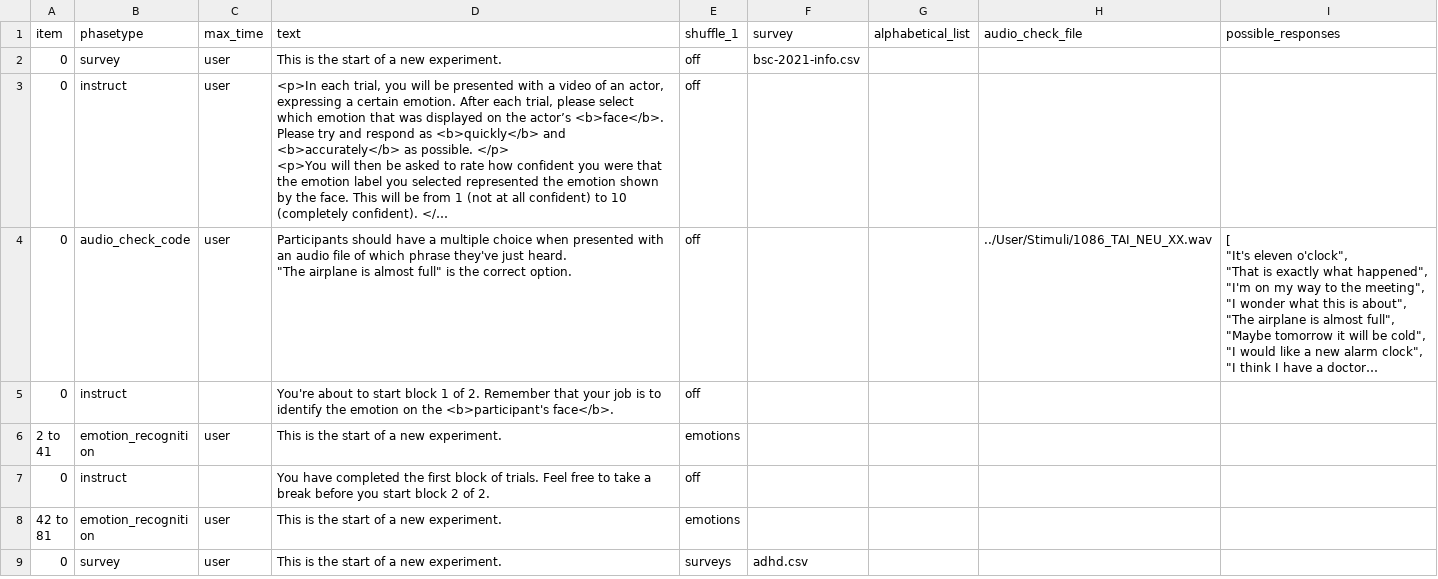
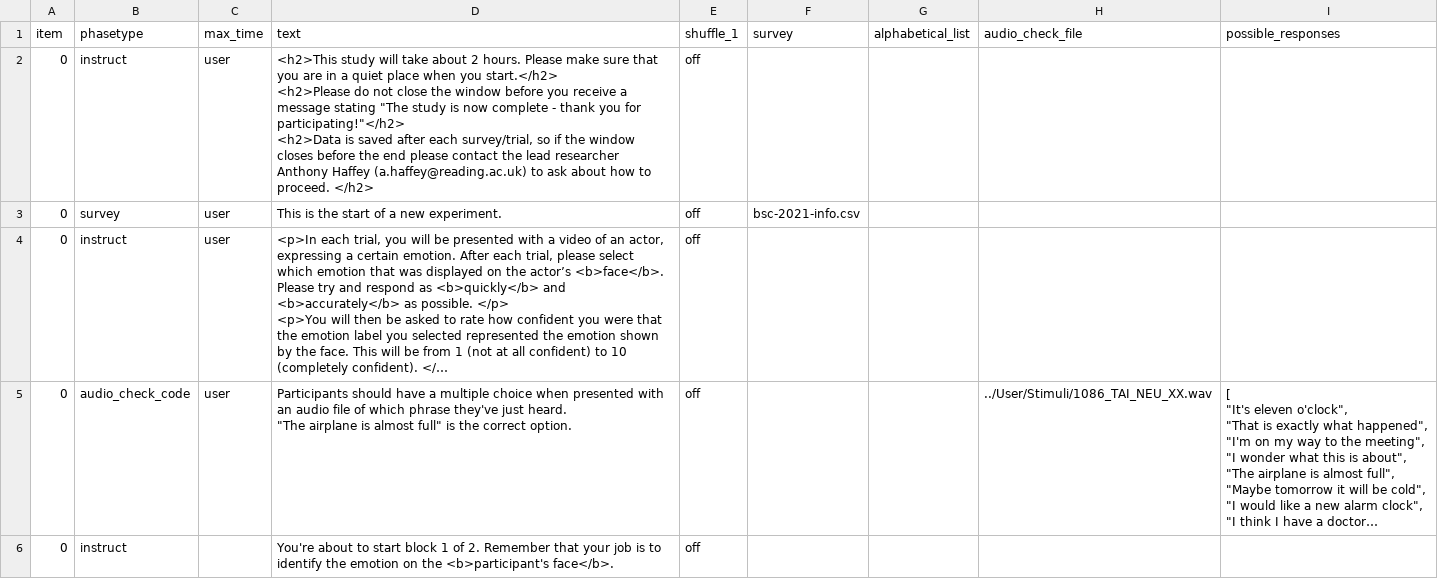
Before and after one commit to haffey-studies/bsc-2021, a CSV file: User/Projects/all_tasks/procedure_1.csv, drawn as a sheet; only a part is shown; the shorter side is filled out with more unchanged rows; long unchanged cells end in …; the diff covers the shown part only.

```diff
--- a/User/Projects/all_tasks/procedure_1.csv
+++ b/User/Projects/all_tasks/procedure_1.csv
@@ -1,2 +1,7 @@
 item,phasetype,max_time,text,shuffle_1,survey,alphabetical_list,audio_check_file,possible_responses,
+0,instruct,user,"<h2>This study will take about 2 hours. Please make sure that you are in a quiet place when you start.</h2>
+
+<h2>Please do not close the window before you receive a message stating ""The study is now complete - thank you for participating!""</h2>
+
+<h2>Data is saved after each survey/trial, so if the window closes before the end please contact the lead researcher Anthony Haffey (a.haffey@reading.ac.uk) to ask about how to proceed. </h2>",off,,,,,
 0,survey,user,This is the start of a new experiment.,off,bsc-2021-info.csv,,,,
```
Also changed, not shown: 24 added rows elsewhere in this file, 2 other files.
